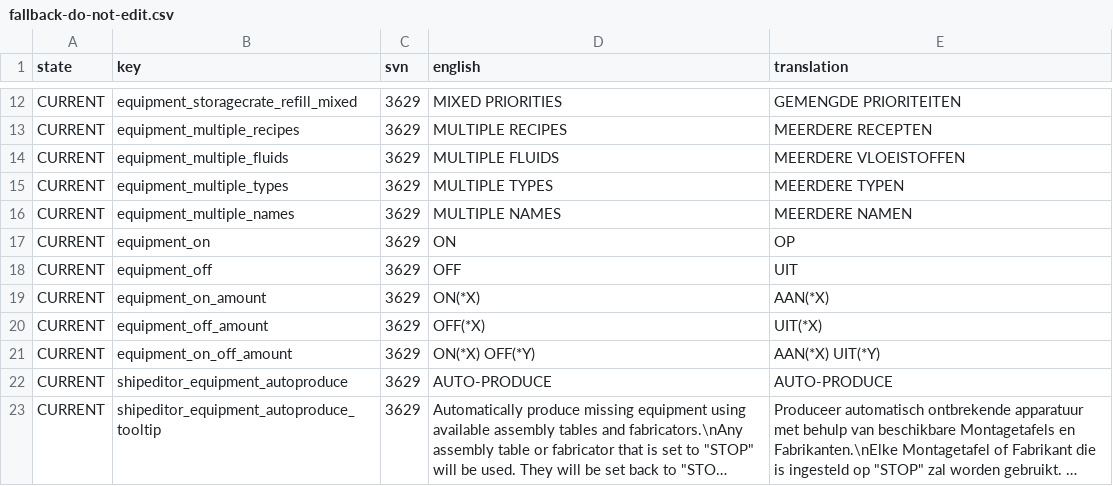
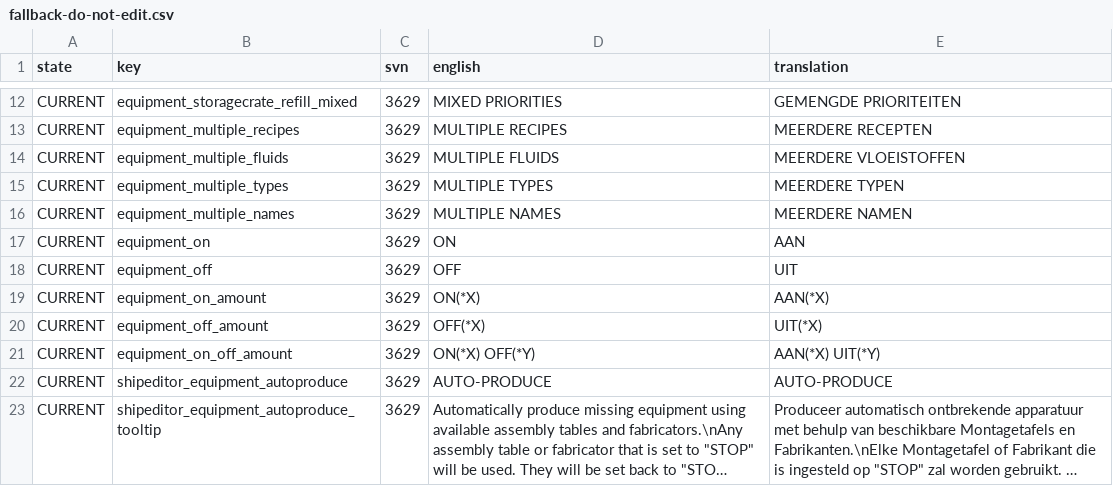
Before and after one commit to Totengeist/LastStarshipTranslations, a CSV file: latest/data/language/dutch/fallback-do-not-edit.csv, drawn as a sheet; only a part is shown, gaps mark what is left out; long unchanged cells end in ….

```diff
--- a/latest/data/language/dutch/fallback-do-not-edit.csv
+++ b/latest/data/language/dutch/fallback-do-not-edit.csv
@@ -16,3 +16,3 @@ CURRENT,equipment_multiple_types,3629,MULTIPLE TYPES,MEERDERE TYPEN
 CURRENT,equipment_multiple_names,3629,MULTIPLE NAMES,MEERDERE NAMEN
-CURRENT,equipment_on,3629,ON,OP
+CURRENT,equipment_on,3629,ON,AAN
 CURRENT,equipment_off,3629,OFF,UIT
```
Also changed, not shown: latest/data/language/french/fallback-do-not-edit.csv, latest/data/language/italian/fallback-do-not-edit.csv, 6 other files.
